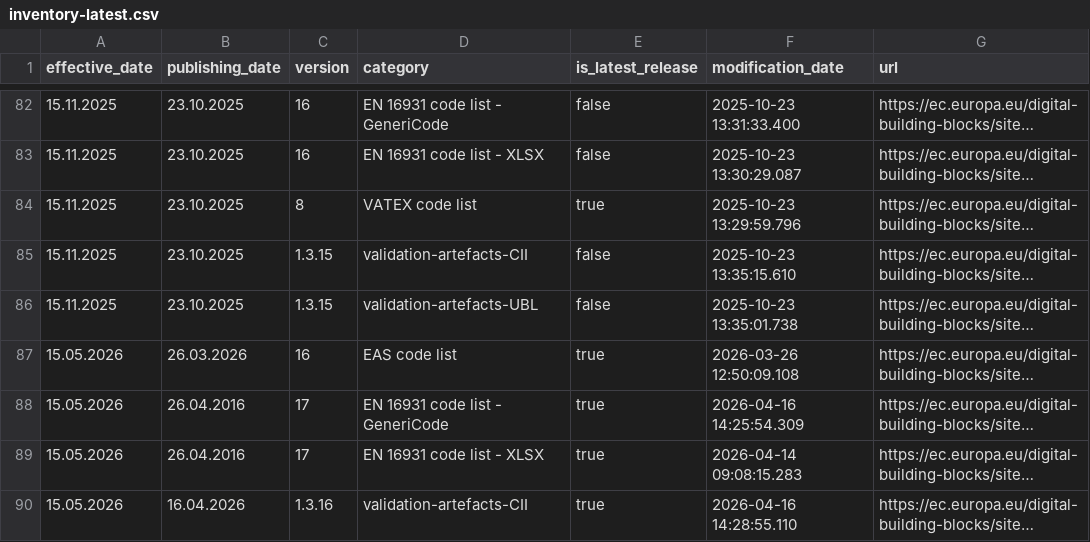
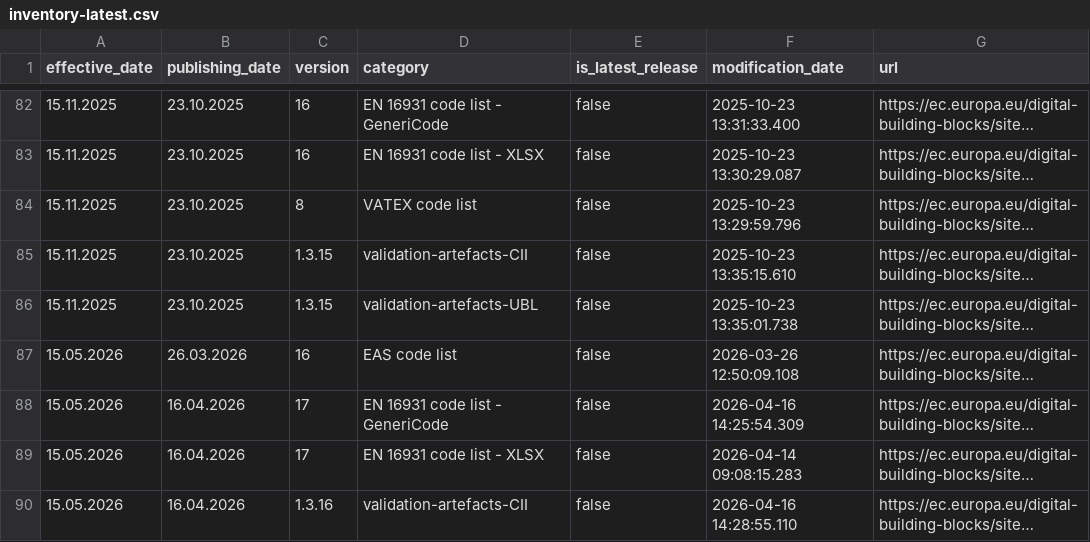
Before and after one commit to svanteschubert/EU-Codelist-Downloader, a CSV file: src/main/resources/phase1/inventory-latest.csv, drawn as a sheet; only a part is shown, gaps mark what is left out; long unchanged cells end in …; the diff covers the shown part only; the diff names each change by its address in the sheet, - before the commit and + after, or states it on an @@ line.

```diff
--- a/src/main/resources/phase1/inventory-latest.csv
+++ b/src/main/resources/phase1/inventory-latest.csv
-E84 (is_latest_release): true
+E84 (is_latest_release): false
-E87:E90 (is_latest_release): true
+E87:E90 (is_latest_release): false
-B88:B89 (publishing_date): 26.04.2016
+B88:B89 (publishing_date): 16.04.2026
```
Also changed, not shown: 5 added rows and 1 edited cell elsewhere in this file, src/main/resources/downloaded-files.csv, 8 other files.
